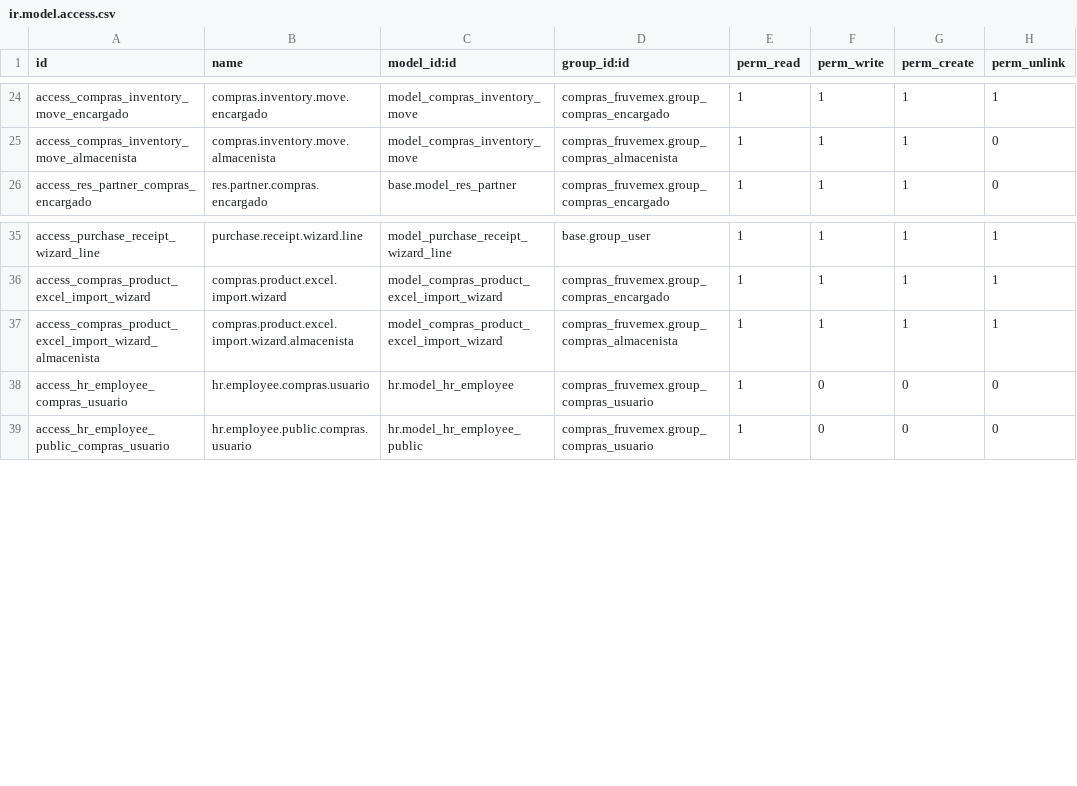
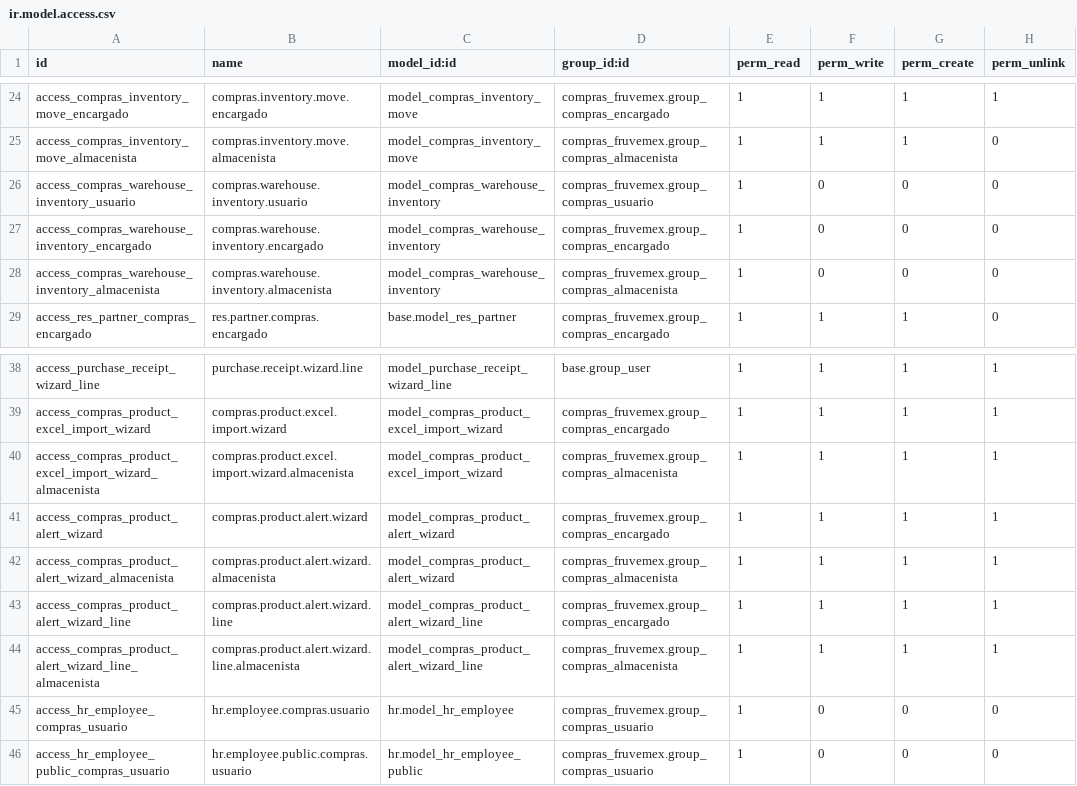
Before and after one commit to stepsytes-ui/odoo_fruve, a CSV file: modules/compras_fruvemex/security/ir.model.access.csv, drawn as a sheet; only a part is shown, gaps mark what is left out; the diff names each change by its address in the sheet, - before the commit and + after, or states it on an @@ line.

Commit message:
WAREHOUSE_UPDATE

```diff
--- a/modules/compras_fruvemex/security/ir.model.access.csv
+++ b/modules/compras_fruvemex/security/ir.model.access.csv
+row 26: access_compras_warehouse_inventory_usuario | compras.warehouse.inventory.usuario | model_compras_warehouse_inventory | compras_fruvemex.group_compras_usuario | 1 | 0 | 0 | 0
+row 27: access_compras_warehouse_inventory_encargado | compras.warehouse.inventory.encargado | model_compras_warehouse_inventory | compras_fruvemex.group_compras_encargado | 1 | 0 | 0 | 0
+row 28: access_compras_warehouse_inventory_almacenista | compras.warehouse.inventory.almacenista | model_compras_warehouse_inventory | compras_fruvemex.group_compras_almacenista | 1 | 0 | 0 | 0
+row 41: access_compras_product_alert_wizard | compras.product.alert.wizard | model_compras_product_alert_wizard | compras_fruvemex.group_compras_encargado | 1 | 1 | 1 | 1
+row 42: access_compras_product_alert_wizard_almacenista | compras.product.alert.wizard.almacenista | model_compras_product_alert_wizard | compras_fruvemex.group_compras_almacenista | 1 | 1 | 1 | 1
+row 43: access_compras_product_alert_wizard_line | compras.product.alert.wizard.line | model_compras_product_alert_wizard_line | compras_fruvemex.group_compras_encargado | 1 | 1 | 1 | 1
+row 44: access_compras_product_alert_wizard_line_almacenista | compras.product.alert.wizard.line.almacenista | model_compras_product_alert_wizard_line | compras_fruvemex.group_compras_almacenista | 1 | 1 | 1 | 1
```
Also changed, not shown: 13 other files.
